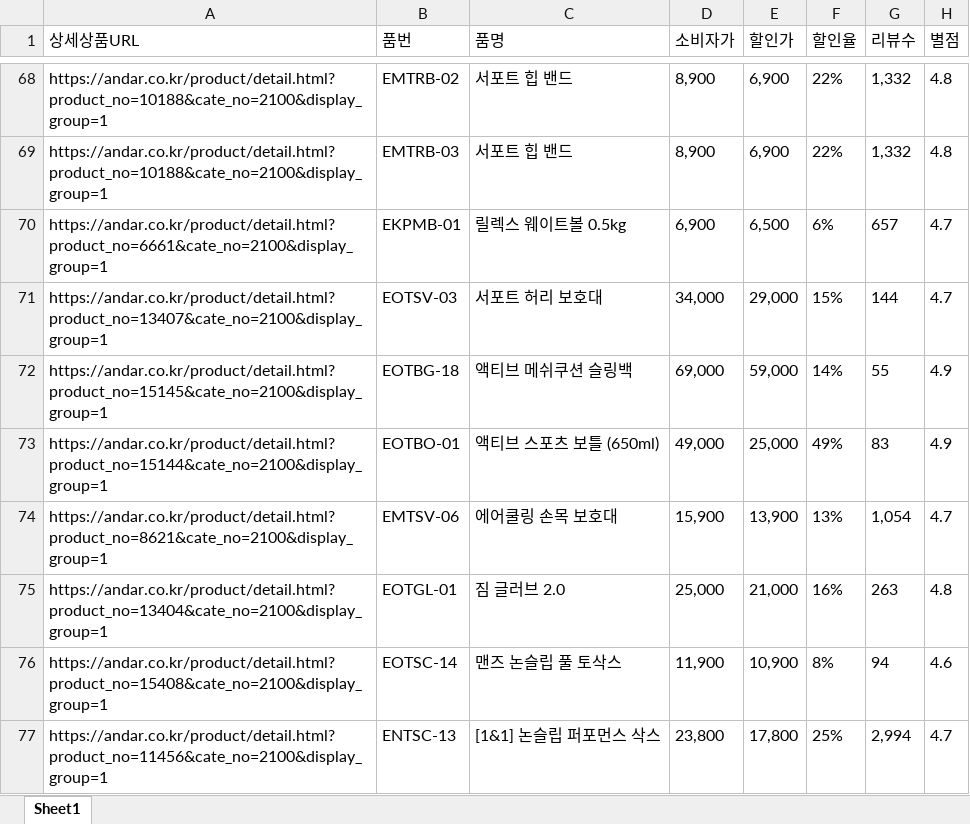
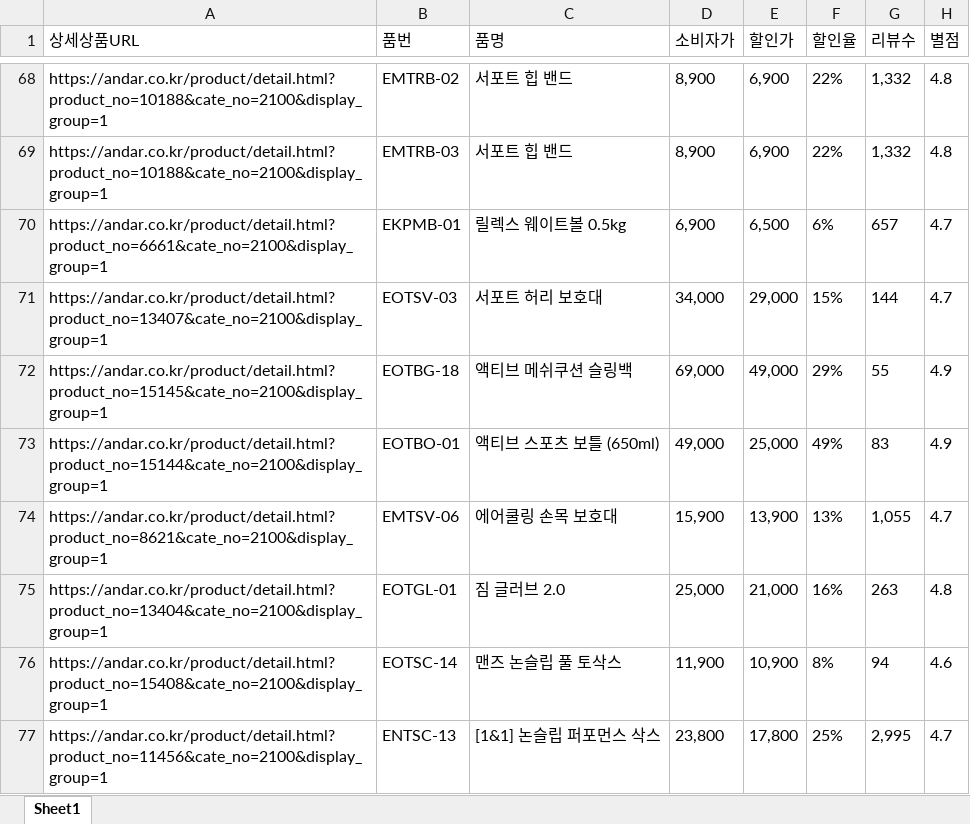
Before and after one commit to yupee-pretty/andar-scrape, an Excel workbook: results/andar_할인율모니터링_20260811.xlsx, sheet Sheet1, drawn as a sheet; only a part is shown, gaps mark what is left out; values as stored, in another font and other column widths than the file's, no borders; the diff covers the shown part only; the diff names each change by its address in the sheet, - before the commit and + after, or states it on an @@ line.

```diff
--- a/results/andar_할인율모니터링_20260811.xlsx (sheet Sheet1)
+++ b/results/andar_할인율모니터링_20260811.xlsx (sheet Sheet1)
-E72 (할인가): 59,000
+E72 (할인가): 49,000
-F72 (할인율): 14%
+F72 (할인율): 29%
-G74 (리뷰수): 1,054
+G74 (리뷰수): 1,055
-G77 (리뷰수): 2,994
+G77 (리뷰수): 2,995
```
Also changed, not shown: 45 edited cells elsewhere in this sheet.
